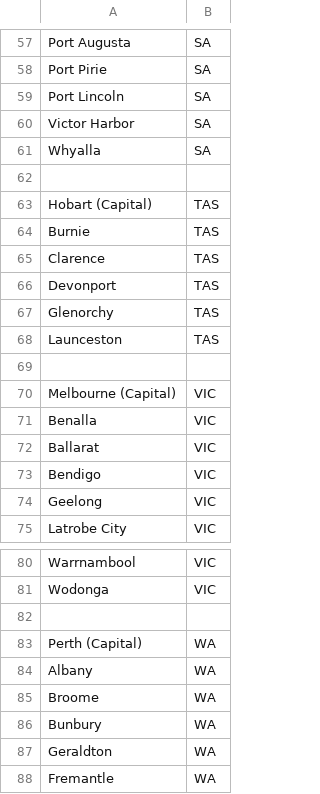
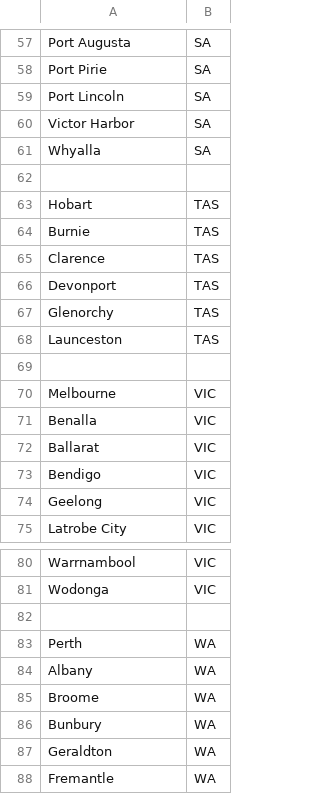
Before and after one commit to hexinpeter/Pub_HeySenior, a CSV file: db/seeds/aus_cities.csv, drawn as a sheet; only a part is shown, gaps mark what is left out; the diff covers the shown part only.

```diff
--- a/db/seeds/aus_cities.csv
+++ b/db/seeds/aus_cities.csv
@@ -62,3 +62,3 @@ Whyalla,SA
 ,
-Hobart (Capital),TAS
+Hobart,TAS
 Burnie,TAS
@@ -69,3 +69,3 @@ Launceston,TAS
 ,
-Melbourne (Capital),VIC
+Melbourne,VIC
 Benalla,VIC
@@ -82,3 +82,3 @@ Wodonga,VIC
 ,
-Perth (Capital),WA
+Perth,WA
 Albany,WA
```
Also changed, not shown: 8 edited cells elsewhere in this file, 2 other files.
